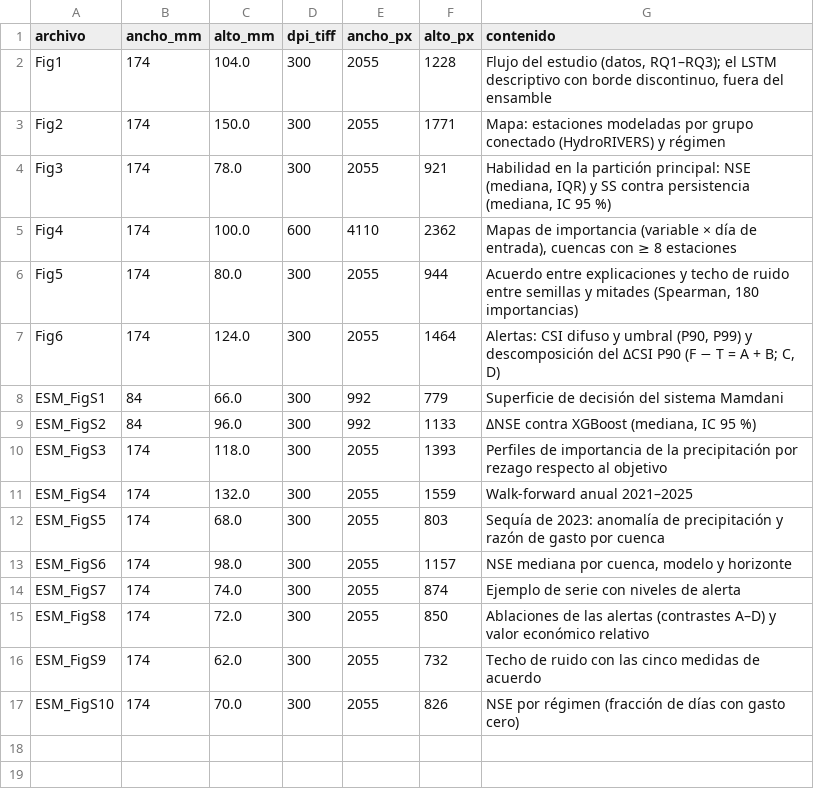
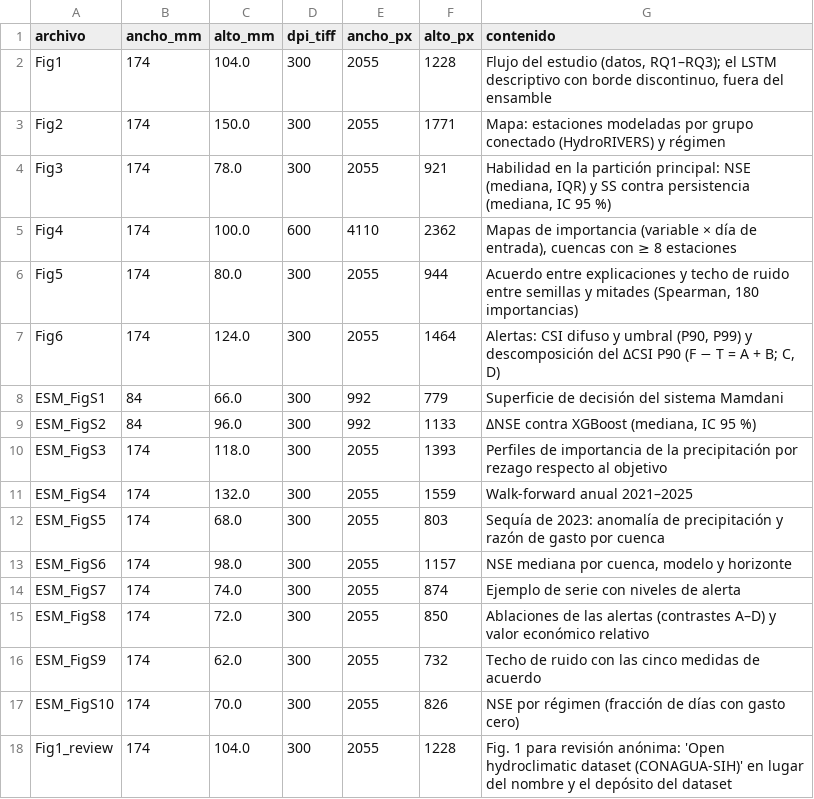
Before and after one commit to pantrok/hidroxai-mx, a CSV file: results/xai_benchmark/figures_mese/figures_mese.csv, drawn as a sheet.

Commit message:
docs(xai): MESE closing: review Fig. 1, benchmark README and environments
- xai_17_figures_mese.py --review draws figures_mese/Fig1_review, the Fig. 1
  for double-blind review, with "Open hydroclimatic dataset (CONAGUA-SIH)"
  instead of the dataset name and repository. The other figures are not
  redrawn.
- results/xai_benchmark/README.md: command and output file for every table
  and figure of the MESE manuscript, and where each step ran (local CPU,
  cloud GPU, LNS-BUAP).
- environment_local.txt (pip freeze of the local CPU environment) and
  mese/env_lns.txt (LNS-BUAP). The package versions of the cloud GPU
  environment were not recorded.

No result changes.

```diff
--- a/results/xai_benchmark/figures_mese/figures_mese.csv
+++ b/results/xai_benchmark/figures_mese/figures_mese.csv
@@ -17 +17,2 @@ ESM_FigS9,174,62.0,300,2055,732,Techo de ruido con las cinco medidas de acuerdo
 ESM_FigS10,174,70.0,300,2055,826,NSE por régimen (fracción de días con gasto cero)
+Fig1_review,174,104.0,300,2055,1228,Fig. 1 para revisión anónima: 'Open hydroclimatic dataset (CONAGUA-SIH)' en lugar del nombre y el depósito del dataset
```
Also changed, not shown: 7 other files.
